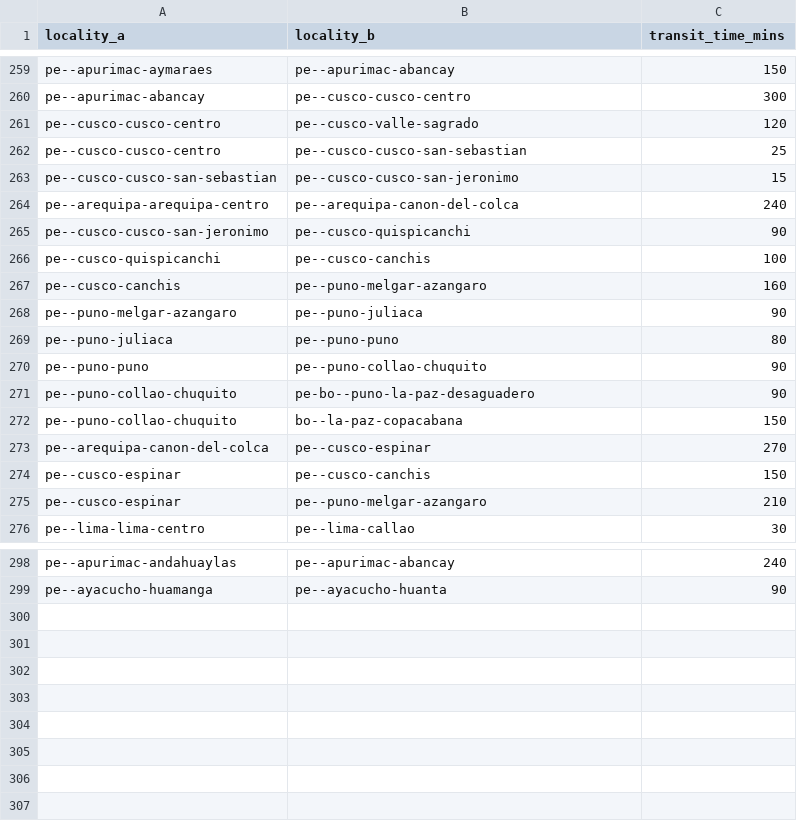
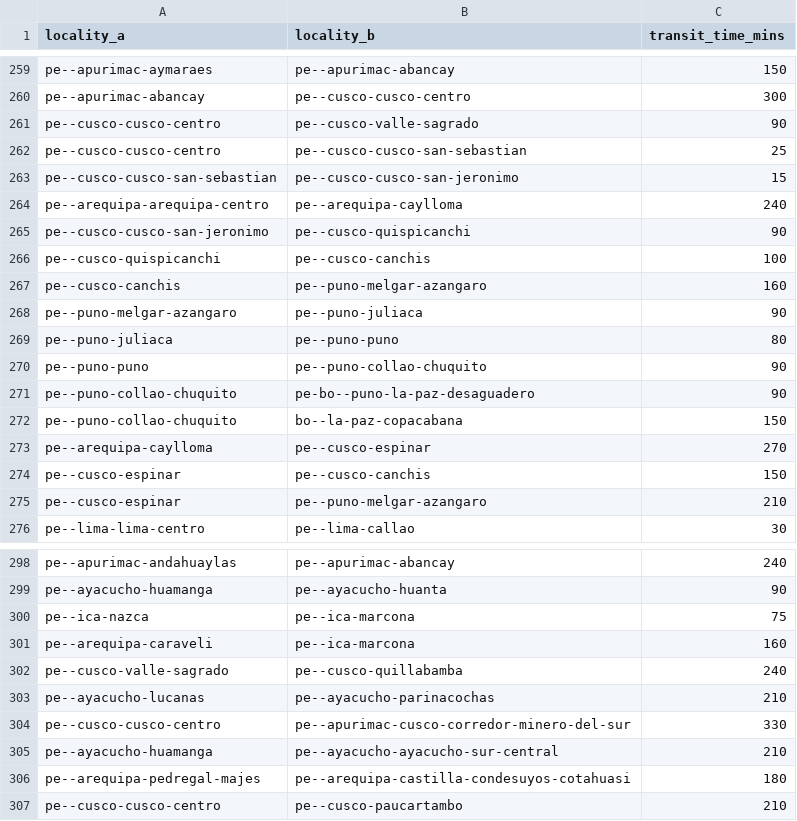
Before and after one commit to Jaza/world-locality-transit-graph, a CSV file: csv/south_america_localities_transit_times.csv, drawn as a sheet; only a part is shown, gaps mark what is left out.

```diff
--- a/csv/south_america_localities_transit_times.csv
+++ b/csv/south_america_localities_transit_times.csv
@@ -260,6 +260,6 @@ pe--apurimac-aymaraes,pe--apurimac-abancay,150
 pe--apurimac-abancay,pe--cusco-cusco-centro,300
-pe--cusco-cusco-centro,pe--cusco-valle-sagrado,120
+pe--cusco-cusco-centro,pe--cusco-valle-sagrado,90
 pe--cusco-cusco-centro,pe--cusco-cusco-san-sebastian,25
 pe--cusco-cusco-san-sebastian,pe--cusco-cusco-san-jeronimo,15
-pe--arequipa-arequipa-centro,pe--arequipa-canon-del-colca,240
+pe--arequipa-arequipa-centro,pe--arequipa-caylloma,240
 pe--cusco-cusco-san-jeronimo,pe--cusco-quispicanchi,90
@@ -272,3 +272,3 @@ pe--puno-collao-chuquito,pe-bo--puno-la-paz-desaguadero,90
 pe--puno-collao-chuquito,bo--la-paz-copacabana,150
-pe--arequipa-canon-del-colca,pe--cusco-espinar,270
+pe--arequipa-caylloma,pe--cusco-espinar,270
 pe--cusco-espinar,pe--cusco-canchis,150
@@ -299 +299,9 @@ pe--apurimac-andahuaylas,pe--apurimac-abancay,240
 pe--ayacucho-huamanga,pe--ayacucho-huanta,90
+pe--ica-nazca,pe--ica-marcona,75
+pe--arequipa-caraveli,pe--ica-marcona,160
+pe--cusco-valle-sagrado,pe--cusco-quillabamba,240
+pe--ayacucho-lucanas,pe--ayacucho-parinacochas,210
+pe--cusco-cusco-centro,pe--apurimac-cusco-corredor-minero-del-sur,330
+pe--ayacucho-huamanga,pe--ayacucho-ayacucho-sur-central,210
+pe--arequipa-pedregal-majes,pe--arequipa-castilla-condesuyos-cotahuasi,180
+pe--cusco-cusco-centro,pe--cusco-paucartambo,210
```
Also changed, not shown: csv/south_america_localities.csv.
